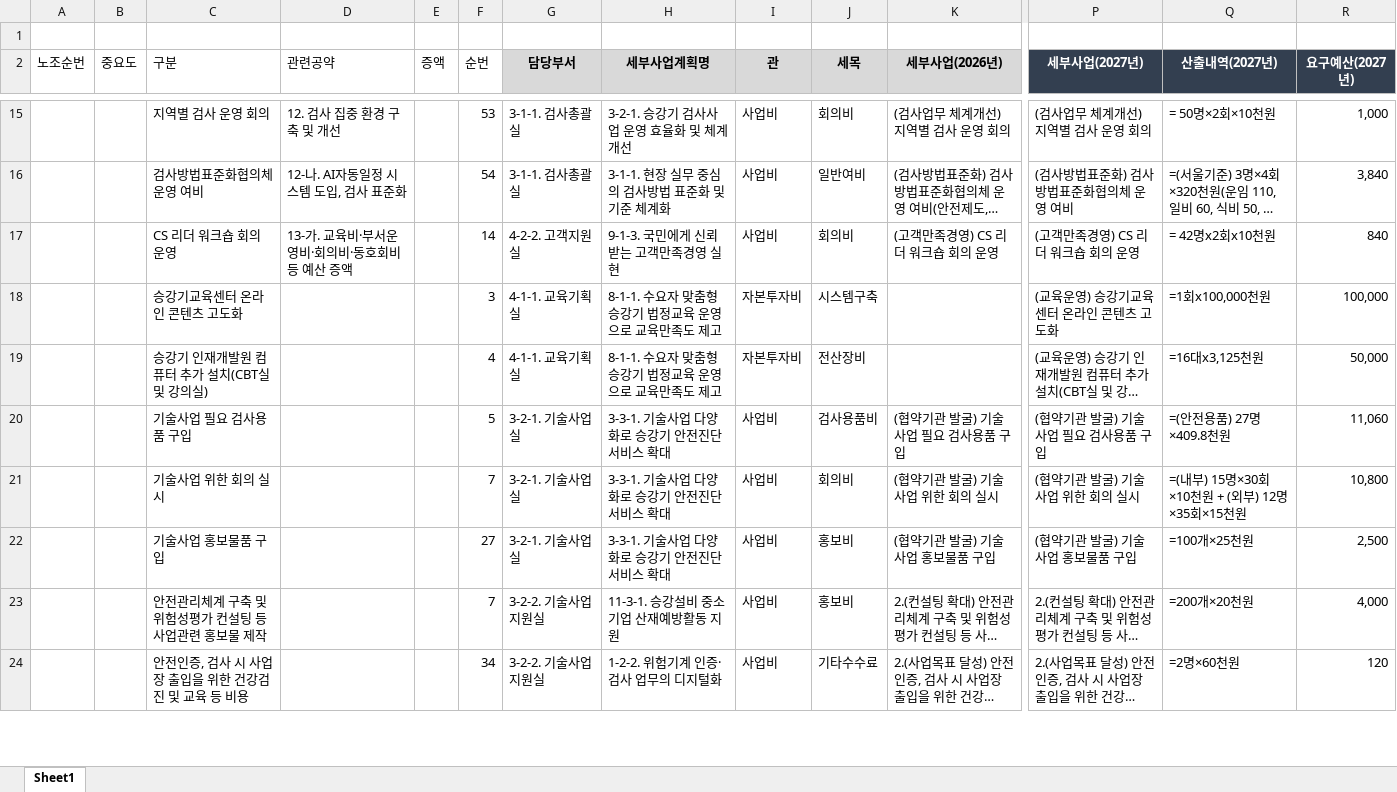
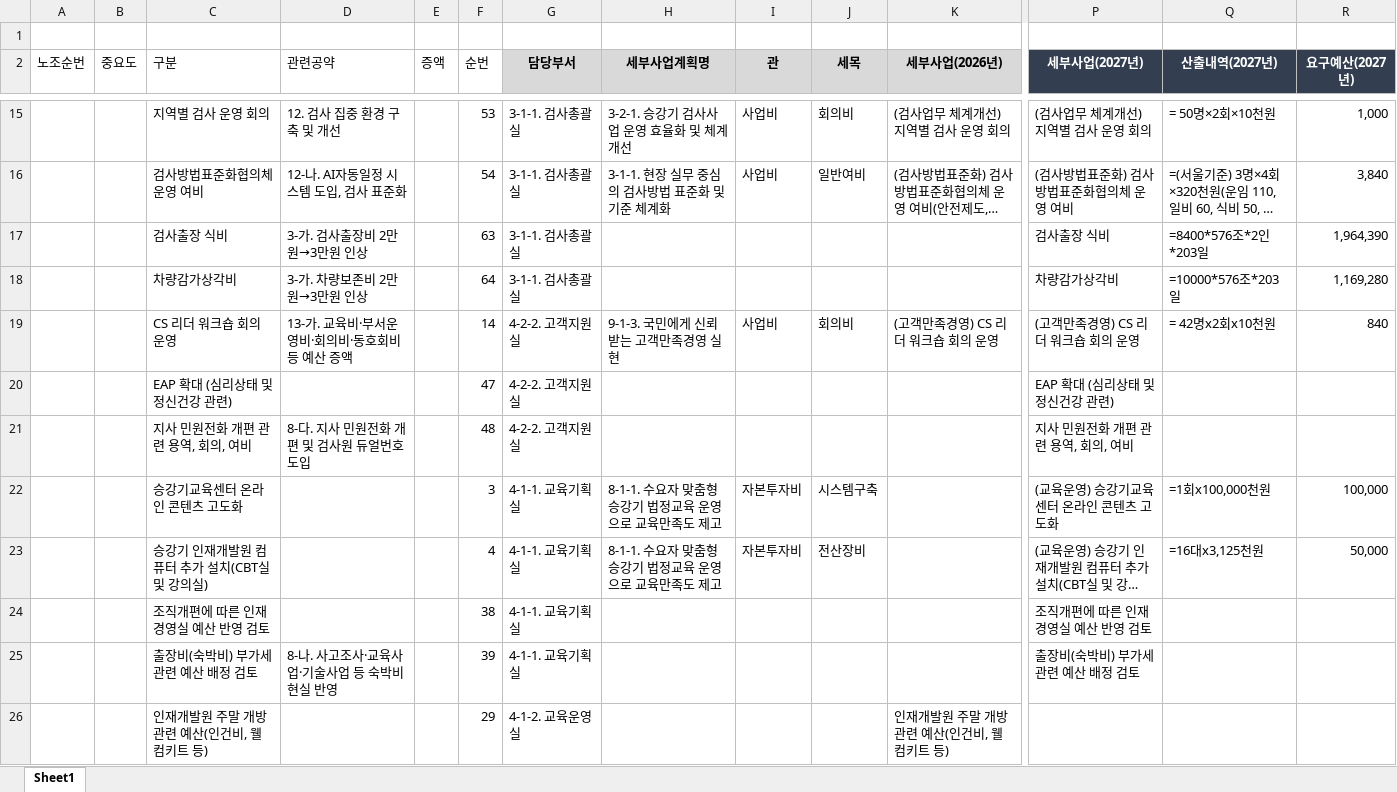
Before and after one commit to well8898/-, an Excel workbook: 노조양식_채움.xlsx, sheet Sheet1, drawn as a sheet; only a part is shown, gaps mark what is left out; the shorter side is filled out with more unchanged rows; long unchanged cells end in …; values as stored, in another font and other column widths than the file's, no borders; rows hold the shown columns only; the diff covers the shown part only; the diff names each change by its address in the sheet, - before the commit and + after, or states it on an @@ line.

```diff
--- a/노조양식_채움.xlsx (sheet Sheet1)
+++ b/노조양식_채움.xlsx (sheet Sheet1)
+row 17:  |  | 검사출장 식비 | 3-가. 검사출장비 2만원→3만원 인상 |  | 63 | 3-1-1. 검사총괄실 |  |  |  |  | 검사출장 식비 | =8400*576조*2인*203일 | 1,964,390
+row 18:  |  | 차량감가상각비 | 3-가. 차량보존비 2만원→3만원 인상 |  | 64 | 3-1-1. 검사총괄실 |  |  |  |  | 차량감가상각비 | =10000*576조*203일 | 1,169,280
+row 20:  |  | EAP 확대 (심리상태 및 정신건강 관련) |  |  | 47 | 4-2-2. 고객지원실 |  |  |  |  | EAP 확대 (심리상태 및 정신건강 관련)
+row 21:  |  | 지사 민원전화 개편 관련 용역, 회의, 여비 | 8-다. 지사 민원전화 개편 및 검사원 듀얼번호 도입 |  | 48 | 4-2-2. 고객지원실 |  |  |  |  | 지사 민원전화 개편 관련 용역, 회의, 여비
+row 24:  |  | 조직개편에 따른 인재경영실 예산 반영 검토 |  |  | 38 | 4-1-1. 교육기획실 |  |  |  |  | 조직개편에 따른 인재경영실 예산 반영 검토
+row 25:  |  | 출장비(숙박비) 부가세 관련 예산 배정 검토 | 8-나. 사고조사·교육사업·기술사업 등 숙박비 현실 반영 |  | 39 | 4-1-1. 교육기획실 |  |  |  |  | 출장비(숙박비) 부가세 관련 예산 배정 검토
+row 26:  |  | 인재개발원 주말 개방 관련 예산(인건비, 웰컴키트 등) |  |  | 29 | 4-1-2. 교육운영실 |  |  |  | 인재개발원 주말 개방 관련 예산(인건비, 웰컴키트 등)
```
Also changed, not shown: 18 added rows elsewhere in this sheet, formulas that keep their value.
